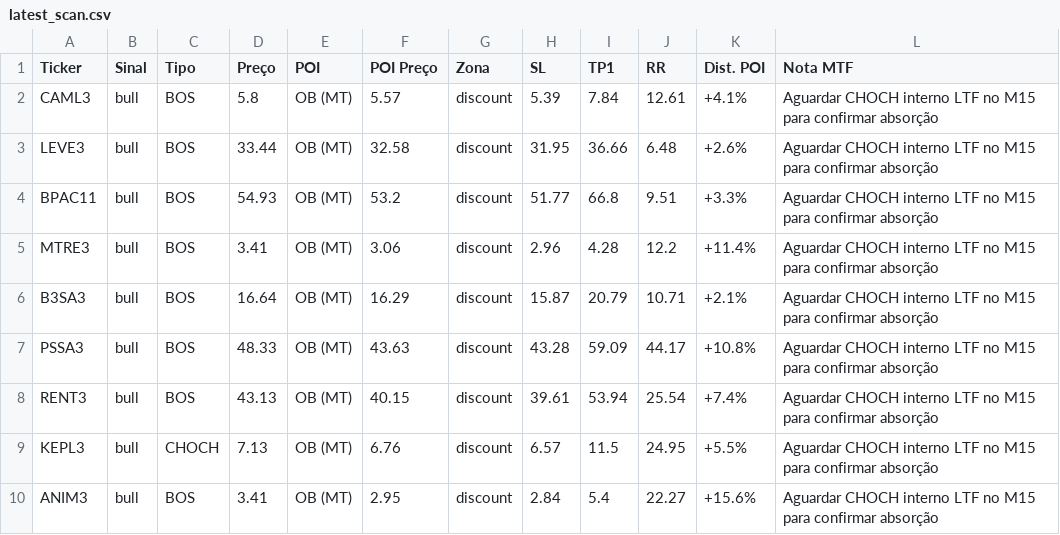
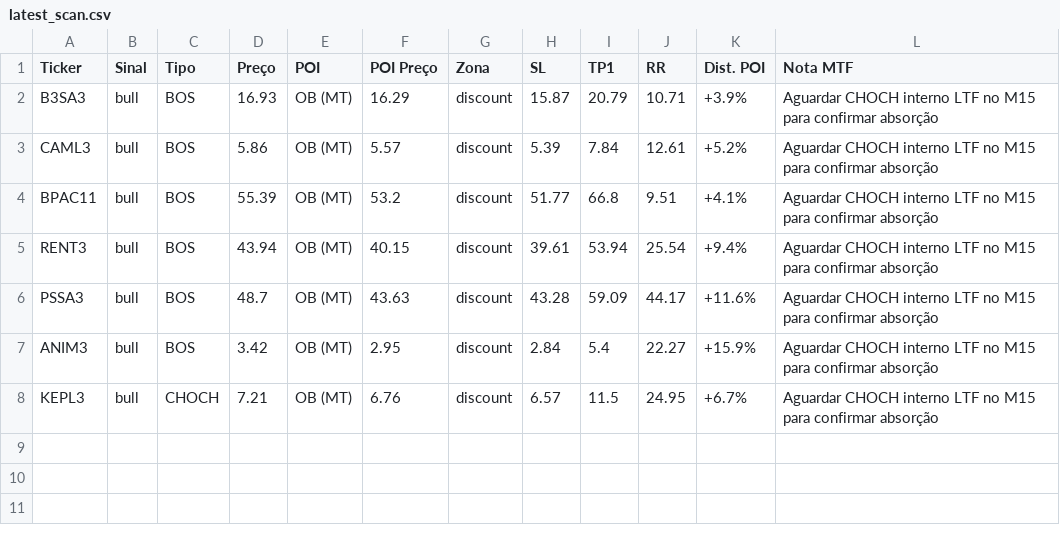
Before and after one commit to julianimmj/SMC-v3.0, a CSV file: latest_scan.csv, drawn as a sheet.

Commit message:
bot: upload resultados diarios [skip ci]

```diff
--- a/latest_scan.csv
+++ b/latest_scan.csv
@@ -1,10 +1,8 @@
 Ticker,Sinal,Tipo,Preço,POI,POI Preço,Zona,SL,TP1,RR,Dist. POI,Nota MTF
-CAML3,bull,BOS,5.8,OB (MT),5.57,discount,5.39,7.84,12.61,+4.1%,Aguardar CHOCH interno LTF no M15 para confirmar absorção
-LEVE3,bull,BOS,33.44,OB (MT),32.58,discount,31.95,36.66,6.48,+2.6%,Aguardar CHOCH interno LTF no M15 para confirmar absorção
-BPAC11,bull,BOS,54.93,OB (MT),53.2,discount,51.77,66.8,9.51,+3.3%,Aguardar CHOCH interno LTF no M15 para confirmar absorção
-MTRE3,bull,BOS,3.41,OB (MT),3.06,discount,2.96,4.28,12.2,+11.4%,Aguardar CHOCH interno LTF no M15 para confirmar absorção
-B3SA3,bull,BOS,16.64,OB (MT),16.29,discount,15.87,20.79,10.71,+2.1%,Aguardar CHOCH interno LTF no M15 para confirmar absorção
-PSSA3,bull,BOS,48.33,OB (MT),43.63,discount,43.28,59.09,44.17,+10.8%,Aguardar CHOCH interno LTF no M15 para confirmar absorção
-RENT3,bull,BOS,43.13,OB (MT),40.15,discount,39.61,53.94,25.54,+7.4%,Aguardar CHOCH interno LTF no M15 para confirmar absorção
-KEPL3,bull,CHOCH,7.13,OB (MT),6.76,discount,6.57,11.5,24.95,+5.5%,Aguardar CHOCH interno LTF no M15 para confirmar absorção
-ANIM3,bull,BOS,3.41,OB (MT),2.95,discount,2.84,5.4,22.27,+15.6%,Aguardar CHOCH interno LTF no M15 para confirmar absorção
+B3SA3,bull,BOS,16.93,OB (MT),16.29,discount,15.87,20.79,10.71,+3.9%,Aguardar CHOCH interno LTF no M15 para confirmar absorção
+CAML3,bull,BOS,5.86,OB (MT),5.57,discount,5.39,7.84,12.61,+5.2%,Aguardar CHOCH interno LTF no M15 para confirmar absorção
+BPAC11,bull,BOS,55.39,OB (MT),53.2,discount,51.77,66.8,9.51,+4.1%,Aguardar CHOCH interno LTF no M15 para confirmar absorção
+RENT3,bull,BOS,43.94,OB (MT),40.15,discount,39.61,53.94,25.54,+9.4%,Aguardar CHOCH interno LTF no M15 para confirmar absorção
+PSSA3,bull,BOS,48.7,OB (MT),43.63,discount,43.28,59.09,44.17,+11.6%,Aguardar CHOCH interno LTF no M15 para confirmar absorção
+ANIM3,bull,BOS,3.42,OB (MT),2.95,discount,2.84,5.4,22.27,+15.9%,Aguardar CHOCH interno LTF no M15 para confirmar absorção
+KEPL3,bull,CHOCH,7.21,OB (MT),6.76,discount,6.57,11.5,24.95,+6.7%,Aguardar CHOCH interno LTF no M15 para confirmar absorção
```
